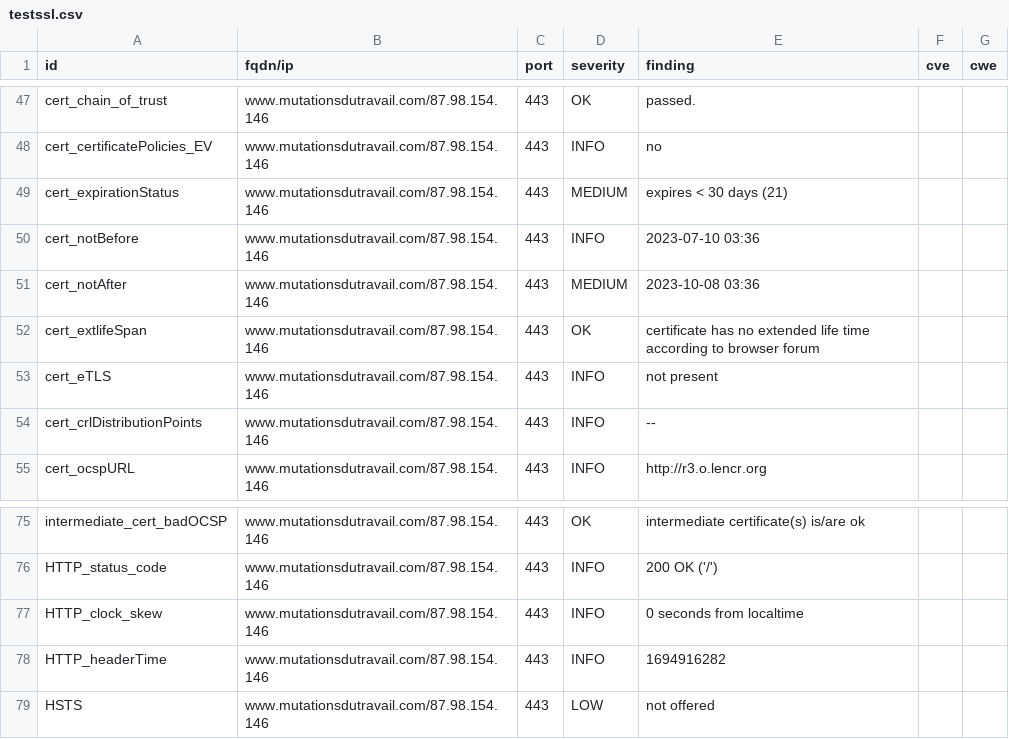
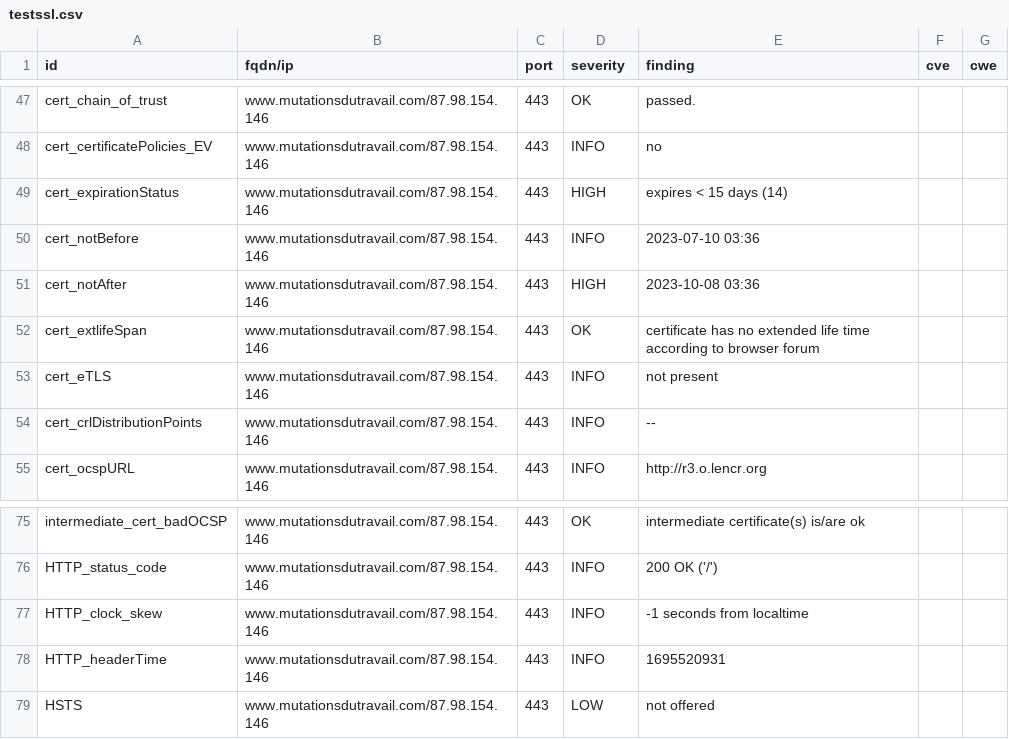
Before and after one commit to anactweb/dashlord, a CSV file: results/aHR0cHM6Ly93d3cubXV0YXRpb25zZHV0cmF2YWlsLmNvbQ==/testssl.csv, drawn as a sheet; only a part is shown, gaps mark what is left out.

```diff
--- a/results/aHR0cHM6Ly93d3cubXV0YXRpb25zZHV0cmF2YWlsLmNvbQ==/testssl.csv
+++ b/results/aHR0cHM6Ly93d3cubXV0YXRpb25zZHV0cmF2YWlsLmNvbQ==/testssl.csv
@@ -48,5 +48,5 @@
 "cert_certificatePolicies_EV","www.mutationsdutravail.com/87.98.154.146","443","INFO","no","",""
-"cert_expirationStatus","www.mutationsdutravail.com/87.98.154.146","443","MEDIUM","expires < 30 days (21)","",""
+"cert_expirationStatus","www.mutationsdutravail.com/87.98.154.146","443","HIGH","expires < 15 days (14)","",""
 "cert_notBefore","www.mutationsdutravail.com/87.98.154.146","443","INFO","2023-07-10 03:36","",""
-"cert_notAfter","www.mutationsdutravail.com/87.98.154.146","443","MEDIUM","2023-10-08 03:36","",""
+"cert_notAfter","www.mutationsdutravail.com/87.98.154.146","443","HIGH","2023-10-08 03:36","",""
 "cert_extlifeSpan","www.mutationsdutravail.com/87.98.154.146","443","OK","certificate has no extended life time according to browser forum","",""
@@ -76,4 +76,4 @@
 "HTTP_status_code","www.mutationsdutravail.com/87.98.154.146","443","INFO","200 OK ('/')","",""
-"HTTP_clock_skew","www.mutationsdutravail.com/87.98.154.146","443","INFO","0 seconds from localtime","",""
-"HTTP_headerTime","www.mutationsdutravail.com/87.98.154.146","443","INFO","1694916282","",""
+"HTTP_clock_skew","www.mutationsdutravail.com/87.98.154.146","443","INFO","-1 seconds from localtime","",""
+"HTTP_headerTime","www.mutationsdutravail.com/87.98.154.146","443","INFO","1695520931","",""
 "HSTS","www.mutationsdutravail.com/87.98.154.146","443","LOW","not offered","",""
```
Also changed, not shown: 10 other files.
